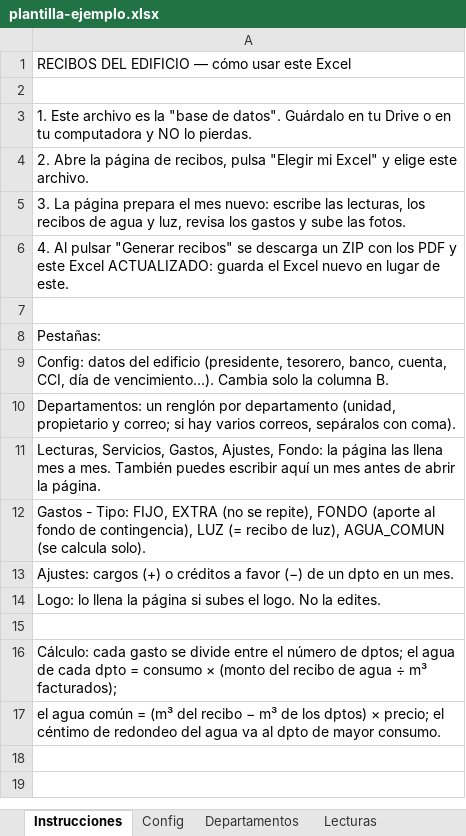
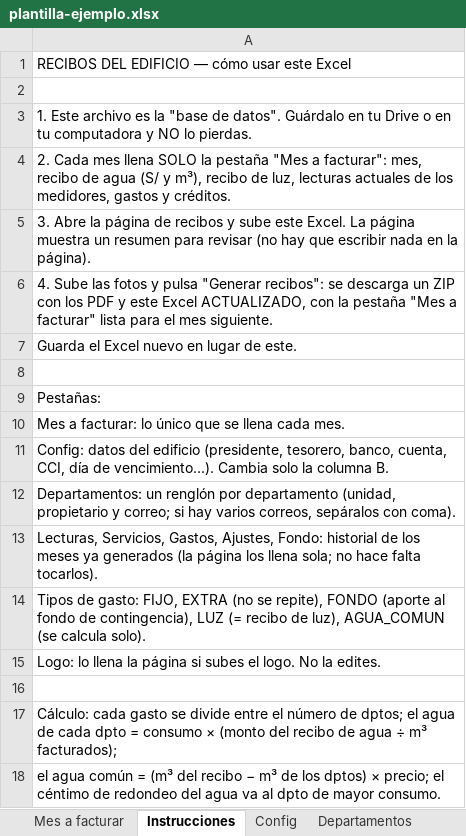
Before and after one commit to msakiya/recibos-edificio, an Excel workbook: plantilla-ejemplo.xlsx, sheet Instrucciones, drawn as a sheet; values as stored, in another font and other column widths than the file's, no borders; removed rows and columns are numbered as before the commit, all else as after; the diff names each change by its address in the sheet, - before the commit and + after, or states it on an @@ line.

Commit message:
Todo se lee del Excel: pestaña 'Mes a facturar', resumen de solo lectura, sin paso de datos manuales

```diff
--- a/plantilla-ejemplo.xlsx (sheet Instrucciones)
+++ b/plantilla-ejemplo.xlsx (sheet Instrucciones)
+sheet tab: Mes a facturar
-A4: 2. Abre la página de recibos, pulsa "Elegir mi Excel" y elige este archivo.
+A4: 2. Cada mes llena SOLO la pestaña "Mes a facturar": mes, recibo de agua (S/ y m³), recibo de luz, lecturas actuales de los medidores, gastos y créditos.
-A5: 3. La página prepara el mes nuevo: escribe las lecturas, los recibos de agua y luz, revisa los gastos y sube las fotos.
+A5: 3. Abre la página de recibos y sube este Excel. La página muestra un resumen para revisar (no hay que escribir nada en la página).
-A6: 4. Al pulsar "Generar recibos" se descarga un ZIP con los PDF y este Excel ACTUALIZADO: guarda el Excel nuevo en lugar de este.
+A6: 4. Sube las fotos y pulsa "Generar recibos": se descarga un ZIP con los PDF y este Excel ACTUALIZADO, con la pestaña "Mes a facturar" lista para el mes siguiente.
+row 7: Guarda el Excel nuevo en lugar de este.
+row 10: Mes a facturar: lo único que se llena cada mes.
-A13: …Ajustes, Fondo: la página las llena mes a mes. También puedes escribir aquí un mes antes de abrir la página.
+A13: …Ajustes, Fondo: historial de los meses ya generados (la página los llena sola; no hace falta tocarlos).
-A14: Gastos - Tipo: FIJO, EXTRA…
+A14: Tipos de gasto: FIJO, EXTRA…
-row 13: Ajustes: cargos (+) o créditos a favor (−) de un dpto en un mes.
```
Also changed, not shown: sheet Gastos, sheet Lecturas, sheet Servicios, sheet Fondo, sheet Ajustes, 9 other files.
